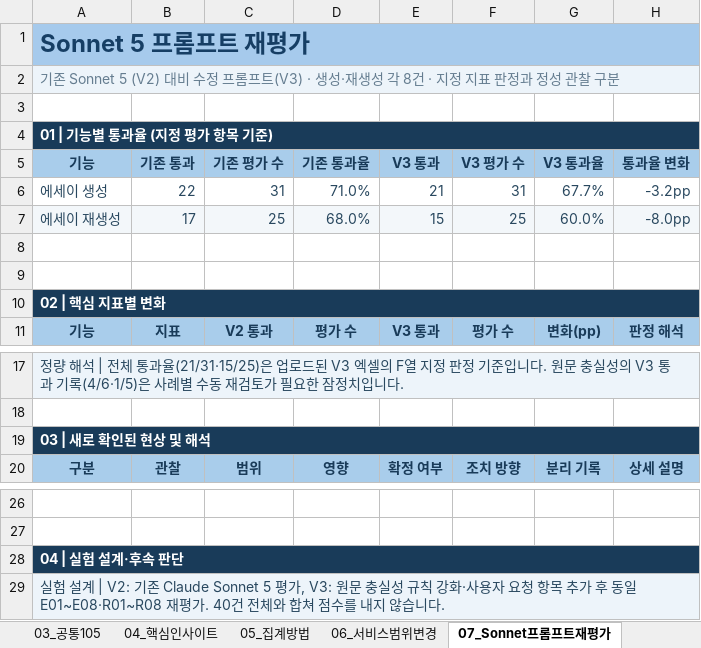
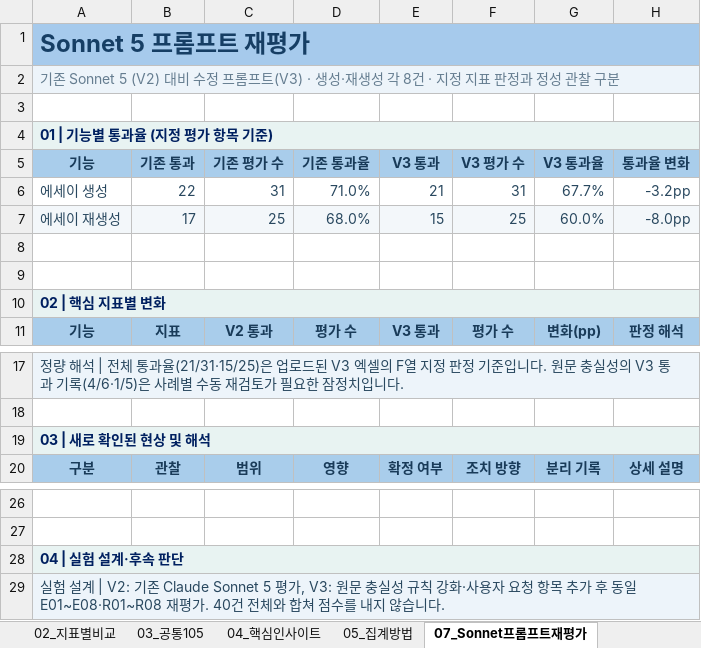
Before and after one commit to ella-sw/bookend-ai-solution, an Excel workbook: evaluation/reports/Rowflow_LLM_3모델_평가비교.xlsx, sheet 07_Sonnet프롬프트재평가, drawn as a sheet; only a part is shown, gaps mark what is left out; values as stored, in another font and other column widths than the file's, no borders; the diff names each change by its address in the sheet, - before the commit and + after, or states it on an @@ line.

```diff
--- a/evaluation/reports/Rowflow_LLM_3모델_평가비교.xlsx (sheet 07_Sonnet프롬프트재평가)
+++ b/evaluation/reports/Rowflow_LLM_3모델_평가비교.xlsx (sheet 07_Sonnet프롬프트재평가)
-sheet tab: 06_서비스범위변경
-A4:H4 fill: #193B59
+A4:H4 fill: #E8F3F2
-A4 text colour: #FFFFFF
+A4 text colour: #002060
-A10:H10 fill: #193B59
+A10:H10 fill: #E8F3F2
-A10 text colour: #FFFFFF
+A10 text colour: #002060
-A19:H19 fill: #193B59
+A19:H19 fill: #E8F3F2
-A19 text colour: #FFFFFF
+A19 text colour: #002060
-A28:H28 fill: #193B59
+A28:H28 fill: #E8F3F2
-A28 text colour: #FFFFFF
+A28 text colour: #002060
```
Also changed, not shown: sheet 00_Executive, sheet 05_집계방법, sheet 04_핵심인사이트, formulas that keep their value, charts or pictures, 3 other files.
